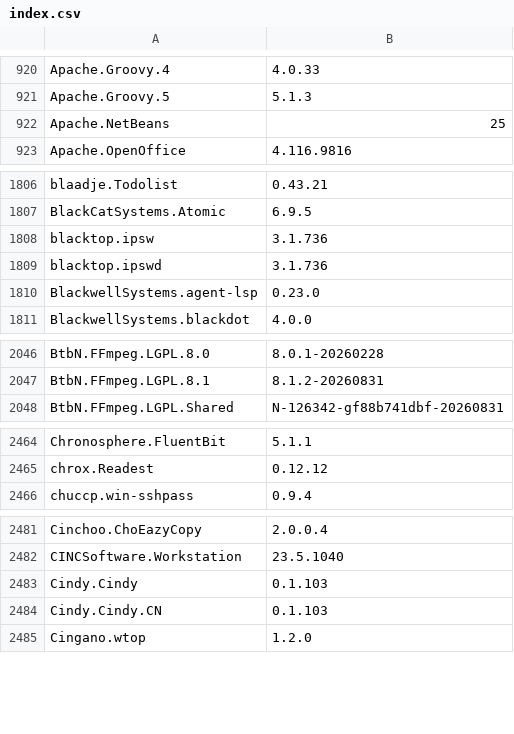
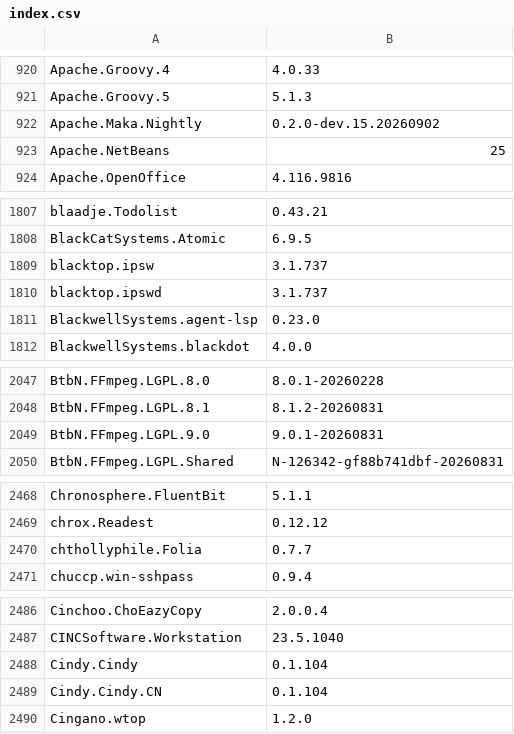
Before and after one commit to NakanoSanku/winget-pkgs-index, a CSV file: index.csv, drawn as a sheet; only a part is shown, gaps mark what is left out; the diff covers the shown part only.

```diff
--- a/index.csv
+++ b/index.csv
@@ -921,2 +921,3 @@
 "Apache.Groovy.5","5.1.3"
+"Apache.Maka.Nightly","0.2.0-dev.15.20260902"
 "Apache.NetBeans","25"
@@ -1807,4 +1808,4 @@
 "BlackCatSystems.Atomic","6.9.5"
-"blacktop.ipsw","3.1.736"
-"blacktop.ipswd","3.1.736"
+"blacktop.ipsw","3.1.737"
+"blacktop.ipswd","3.1.737"
 "BlackwellSystems.agent-lsp","0.23.0"
@@ -2047,2 +2048,3 @@
 "BtbN.FFmpeg.LGPL.8.1","8.1.2-20260831"
+"BtbN.FFmpeg.LGPL.9.0","9.0.1-20260831"
 "BtbN.FFmpeg.LGPL.Shared","N-126342-gf88b741dbf-20260831"
@@ -2465,2 +2469,3 @@
 "chrox.Readest","0.12.12"
+"chthollyphile.Folia","0.7.7"
 "chuccp.win-sshpass","0.9.4"
@@ -2482,4 +2487,4 @@
 "CINCSoftware.Workstation","23.5.1040"
-"Cindy.Cindy","0.1.103"
-"Cindy.Cindy.CN","0.1.103"
+"Cindy.Cindy","0.1.104"
+"Cindy.Cindy.CN","0.1.104"
 "Cingano.wtop","1.2.0"
```
Also changed, not shown: 19 added rows and 147 edited cells elsewhere in this file, 3 other files.
